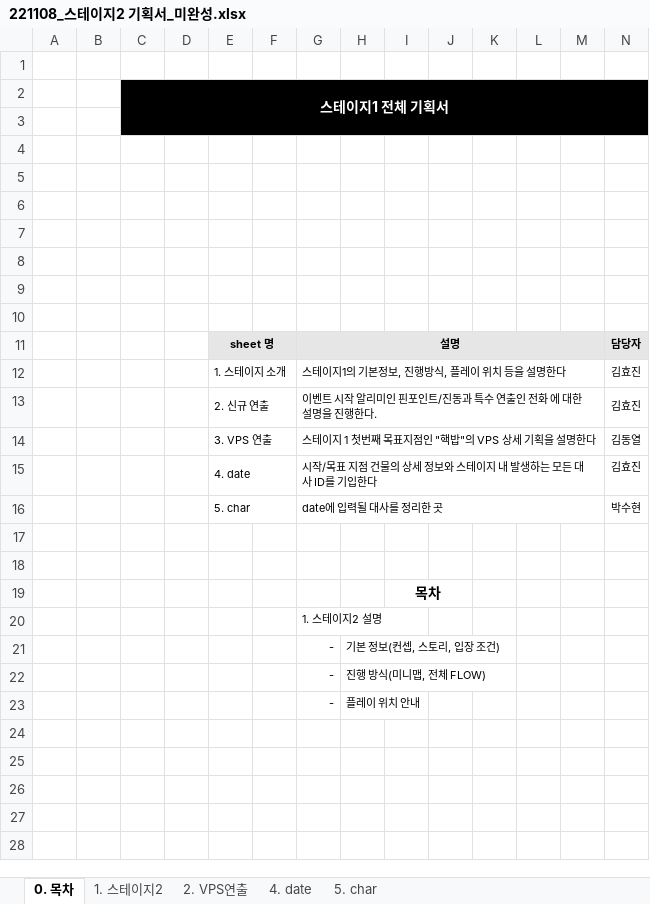
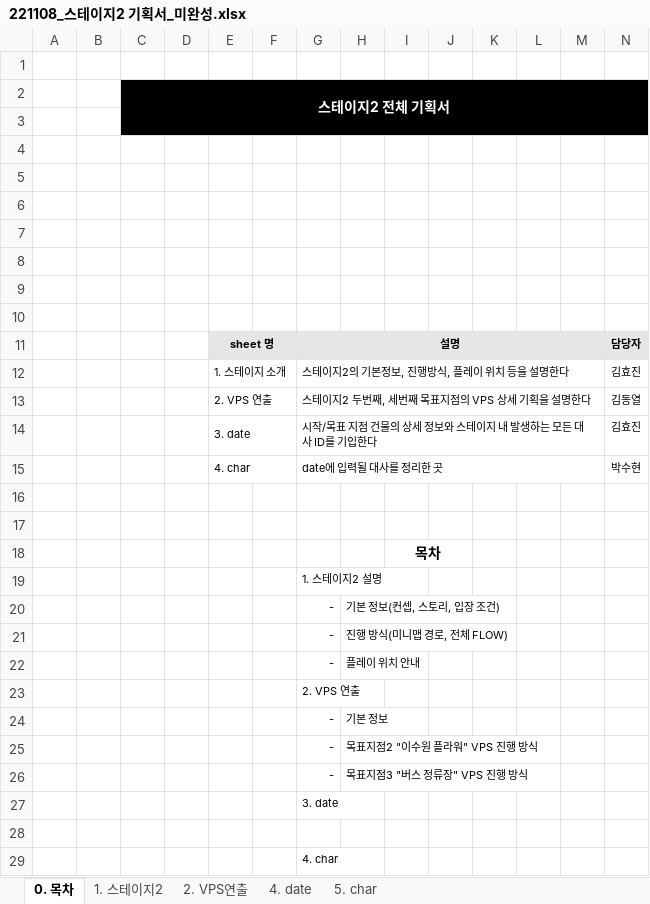
Before and after one commit to Kjaeseong/RocketTeamDocu, an Excel workbook: 00.기획서/221108_스테이지2 기획서_미완성.xlsx, sheet 0. 목차, drawn as a sheet; only a part is shown; values as stored, in another font and other column widths than the file's, no borders; charts and pictures not drawn; removed rows and columns are numbered as before the commit, all else as after; rows hold the shown columns only; the diff names each change by its address in the sheet, - before the commit and + after, or states it on an @@ line.

```diff
--- a/00.기획서/221108_스테이지2 기획서_미완성.xlsx (sheet 0. 목차)
+++ b/00.기획서/221108_스테이지2 기획서_미완성.xlsx (sheet 0. 목차)
-C2: 스테이지1 전체 기획서
+C2: 스테이지2 전체 기획서
-G12: 스테이지1의 기본정보, 진행방식, 플레이 위치 등을 설명한다
+G12: 스테이지2의 기본정보, 진행방식, 플레이 위치 등을 설명한다
-row 13:  |  |  |  | 2. 신규 연출 |  | 이벤트 시작 알리미인 핀포인트/진동과 특수 연출인 전화 에 대한 설명을 진행한다. |  |  |  |  |  |  | 김효진
-E13: 3. VPS 연출
+E13: 2. VPS 연출
-G13: 스테이지 1 첫번째 목표지점인 "핵밥"의 VPS 상세 기획을 설명한다
+G13: 스테이지2 두번째, 세번째 목표지점의 VPS 상세 기획을 설명한다
-E14: 4. date
+E14: 3. date
-E15: 5. char
+E15: 4. char
-H21: 진행 방식(미니맵, 전체 FLOW)
+H21: 진행 방식(미니맵 경로, 전체 FLOW)
+row 23:  |  |  |  |  |  | 2. VPS 연출
+row 24:  |  |  |  |  |  | - | 기본 정보
+row 25:  |  |  |  |  |  | - | 목표지점2 "이수원 플라워" VPS 진행 방식
+row 26:  |  |  |  |  |  | - | 목표지점3 "버스 정류장" VPS 진행 방식
+row 27:  |  |  |  |  |  | 3. date
+row 28: (empty)
+row 29:  |  |  |  |  |  | 4. char
```
Also changed, not shown: sheet 2. VPS연출, sheet 1. 스테이지2, charts or pictures.
